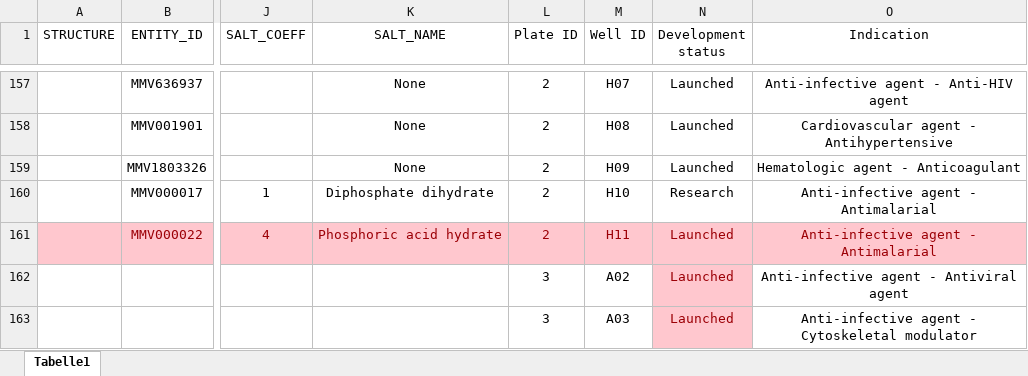
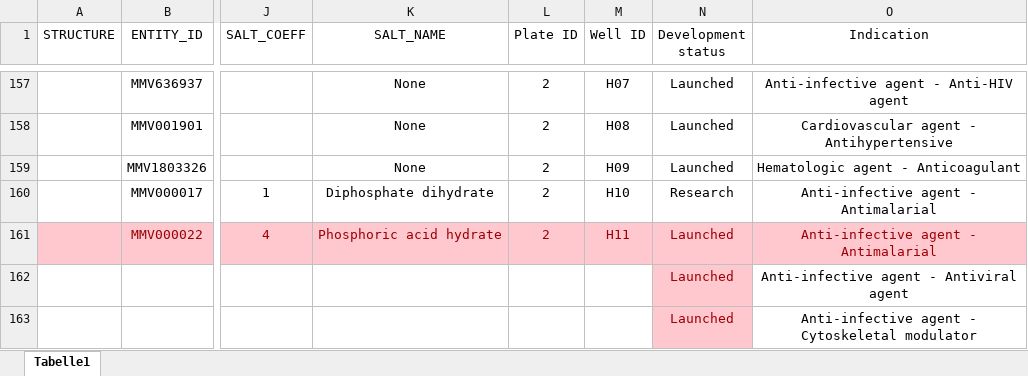
Before and after one commit to MercaderLabAnatomy/CoVasc_DataApp, an Excel workbook: Data/CovidBox_Map.xlsx, sheet Tabelle1, drawn as a sheet; only a part is shown, gaps mark what is left out; values as stored, in another font and other column widths than the file's, no borders; charts and pictures and conditional formats not drawn; the diff names each change by its address in the sheet, - before the commit and + after, or states it on an @@ line.

```diff
--- a/Data/CovidBox_Map.xlsx (sheet Tabelle1)
+++ b/Data/CovidBox_Map.xlsx (sheet Tabelle1)
-L162:L163 (Plate ID): 3
+L162:L163 (Plate ID): (empty)
-M162 (Well ID): A02
+M162 (Well ID): (empty)
-M163 (Well ID): A03
+M163 (Well ID): (empty)
```
Also changed, not shown: 2 other files.
